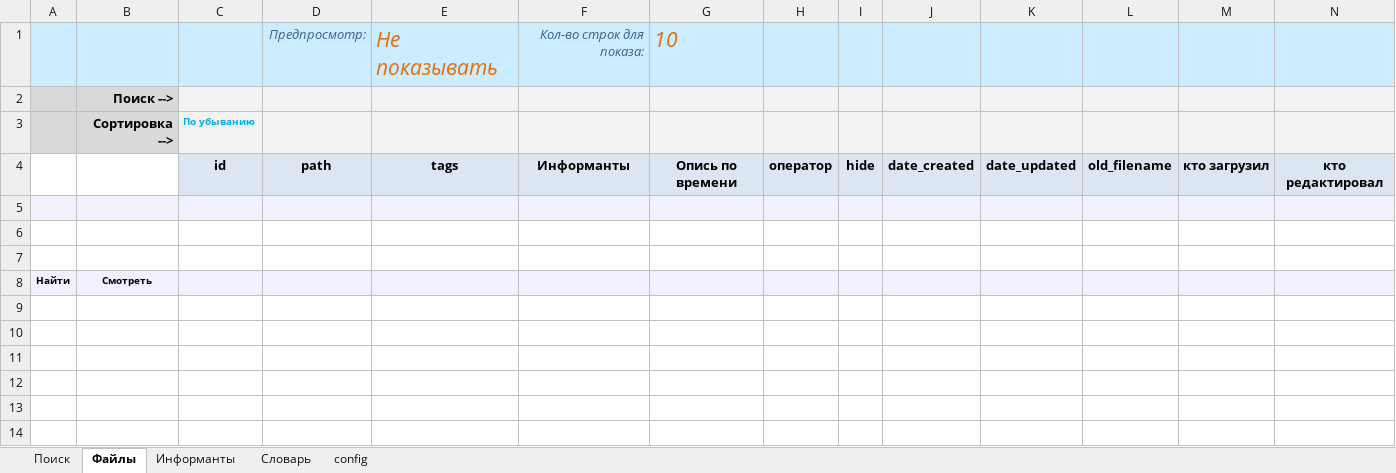
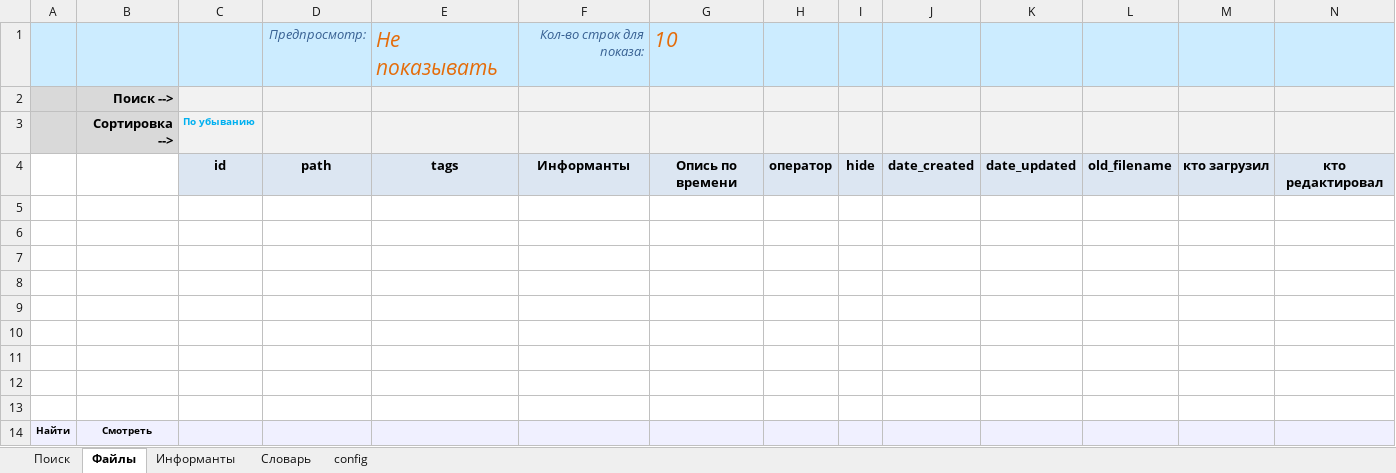
Before and after one commit to IlyaPetrovM/exelOpis, an Excel workbook: exelOpis.xlsm, sheet Файлы, drawn as a sheet; values as stored, in another font and other column widths than the file's, no borders; charts and pictures not drawn; the diff names each change by its address in the sheet, - before the commit and + after, or states it on an @@ line.

```diff
--- a/exelOpis.xlsm (sheet Файлы)
+++ b/exelOpis.xlsm (sheet Файлы)
-A5:N5 fill: #F0F0FF
+A5:N5 fill: none
+row 8: (empty)
+row 9: (empty)
+row 10: (empty)
+row 11: (empty)
+row 12: (empty)
+row 13: (empty)
```
Also changed, not shown: sheet Поиск, sheet config, charts or pictures.
